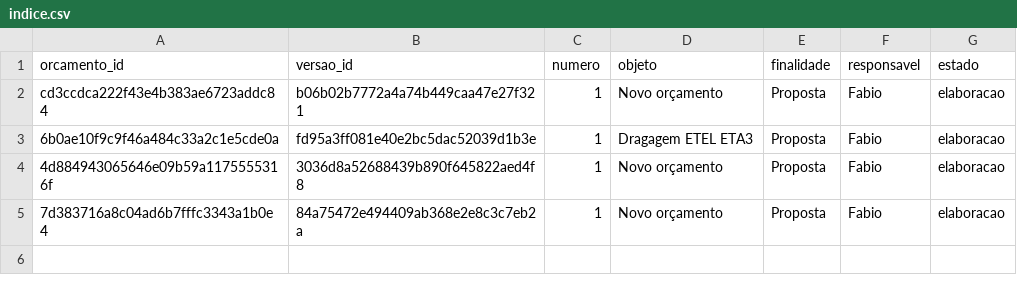
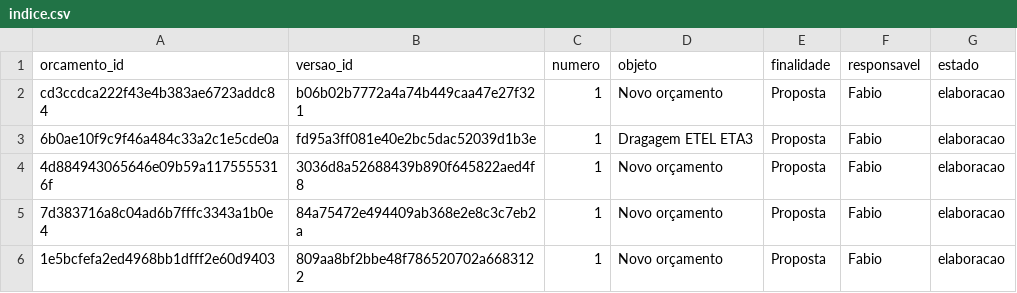
Before and after one commit to fabioser-ai/dragagem-app, a CSV file: data/orcamentos_v2/indice.csv, drawn as a sheet.

Commit message:
Persistir identificação e premissas do orçamento

```diff
--- a/data/orcamentos_v2/indice.csv
+++ b/data/orcamentos_v2/indice.csv
@@ -5 +5,2 @@ cd3ccdca222f43e4b383ae6723addc84,b06b02b7772a4a74b449caa47e27f321,1,Novo orçame
 7d383716a8c04ad6b7fffc3343a1b0e4,84a75472e494409ab368e2e8c3c7eb2a,1,Novo orçamento,Proposta,Fabio,elaboracao
+1e5bcfefa2ed4968bb1dfff2e60d9403,809aa8bf2bbe48f786520702a6683122,1,Novo orçamento,Proposta,Fabio,elaboracao
```
Also changed, not shown: 1 other file.
